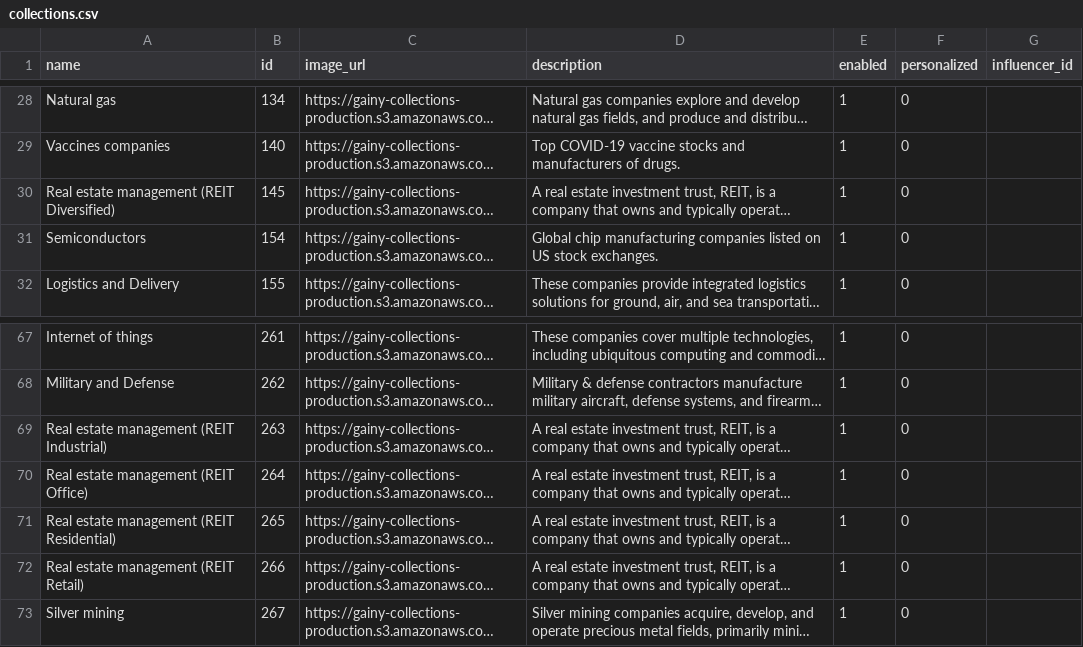
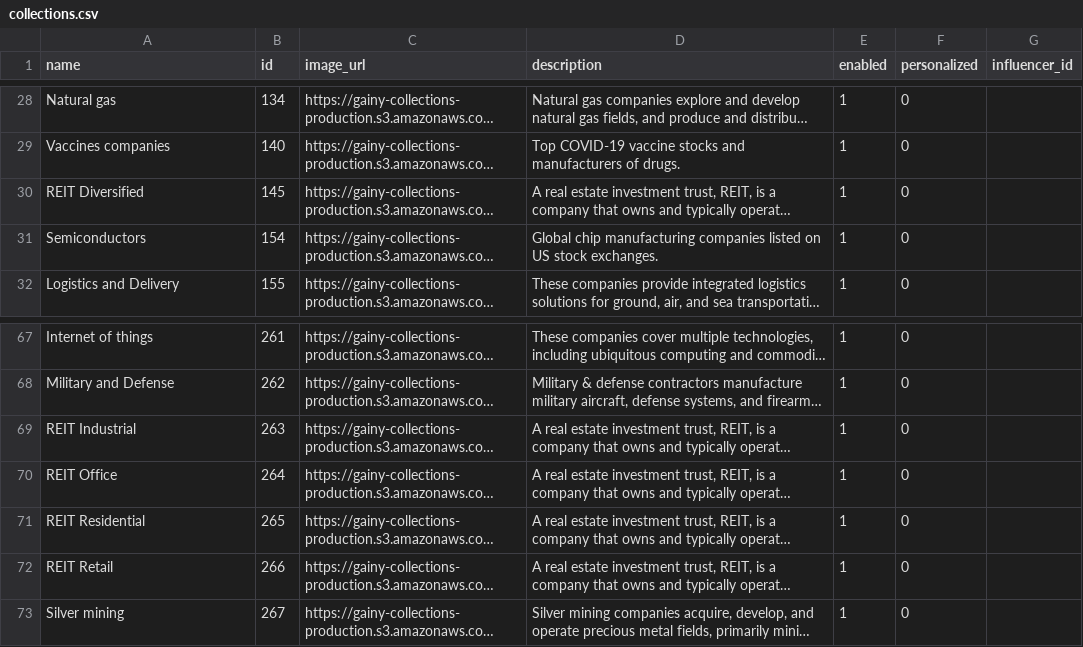
Before and after one commit to gainy-app/gainy, a CSV file: src/meltano/meltano/data/collections.csv, drawn as a sheet; only a part is shown, gaps mark what is left out; long unchanged cells end in …; the diff names each change by its address in the sheet, - before the commit and + after, or states it on an @@ line.

```diff
--- a/src/meltano/meltano/data/collections.csv
+++ b/src/meltano/meltano/data/collections.csv
-A30 (name): Real estate management (REIT Diversified)
+A30 (name): REIT Diversified
-A69 (name): Real estate management (REIT Industrial)
+A69 (name): REIT Industrial
-A70 (name): Real estate management (REIT Office)
+A70 (name): REIT Office
-A71 (name): Real estate management (REIT Residential)
+A71 (name): REIT Residential
-A72 (name): Real estate management (REIT Retail)
+A72 (name): REIT Retail
```
Also changed, not shown: src/meltano/meltano/data/interests.csv, 32 other files.
